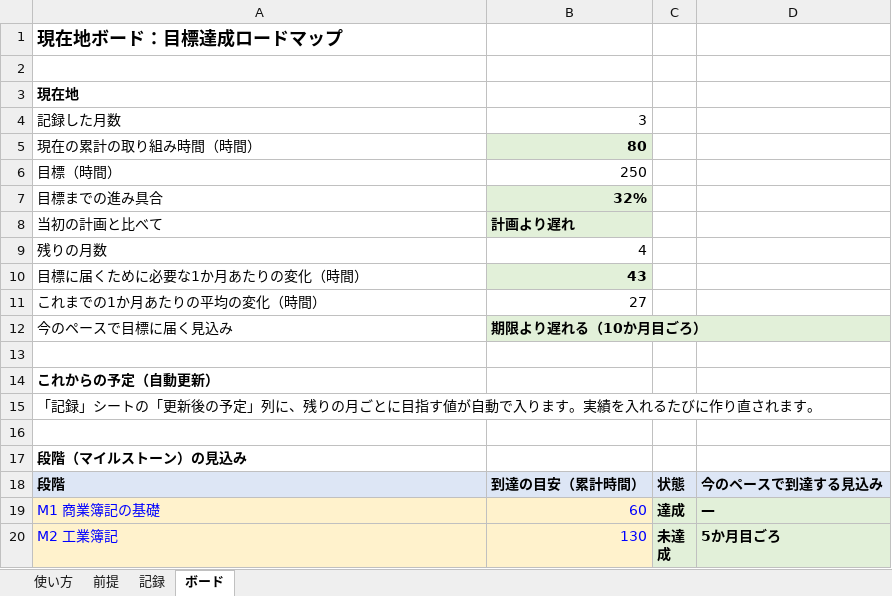
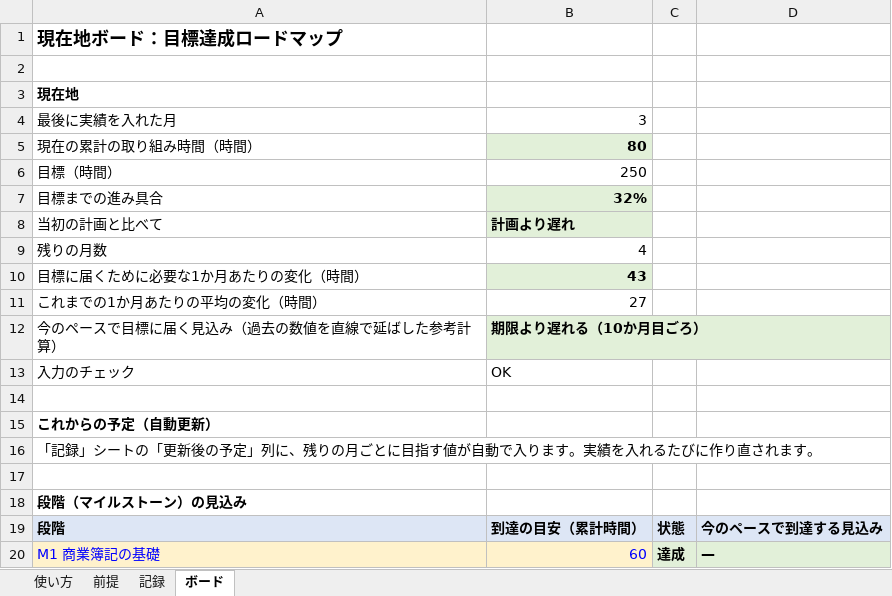
Before and after one commit to junglegym-mikage/ai-business, an Excel workbook: docs/platform/p1-kit/boards/board-03-goal.xlsx, sheet ボード, drawn as a sheet; only a part is shown; the shorter side is filled out with more unchanged rows; values as stored, in another font and other column widths than the file's, no borders; charts and pictures not drawn; the diff names each change by its address in the sheet, - before the commit and + after, or states it on an @@ line.

```diff
--- a/docs/platform/p1-kit/boards/board-03-goal.xlsx (sheet ボード)
+++ b/docs/platform/p1-kit/boards/board-03-goal.xlsx (sheet ボード)
-A4: 記録した月数
+A4: 最後に実績を入れた月
-A12: 今のペースで目標に届く見込み
+A12: 今のペースで目標に届く見込み（過去の数値を直線で延ばした参考計算）
+row 13: 入力のチェック | OK
```
Also changed, not shown: formulas that keep their value, charts or pictures, docs/platform/p1-kit/boards/board-01-business.xlsx, docs/platform/p1-kit/boards/board-02-money.xlsx, 4 other files.
